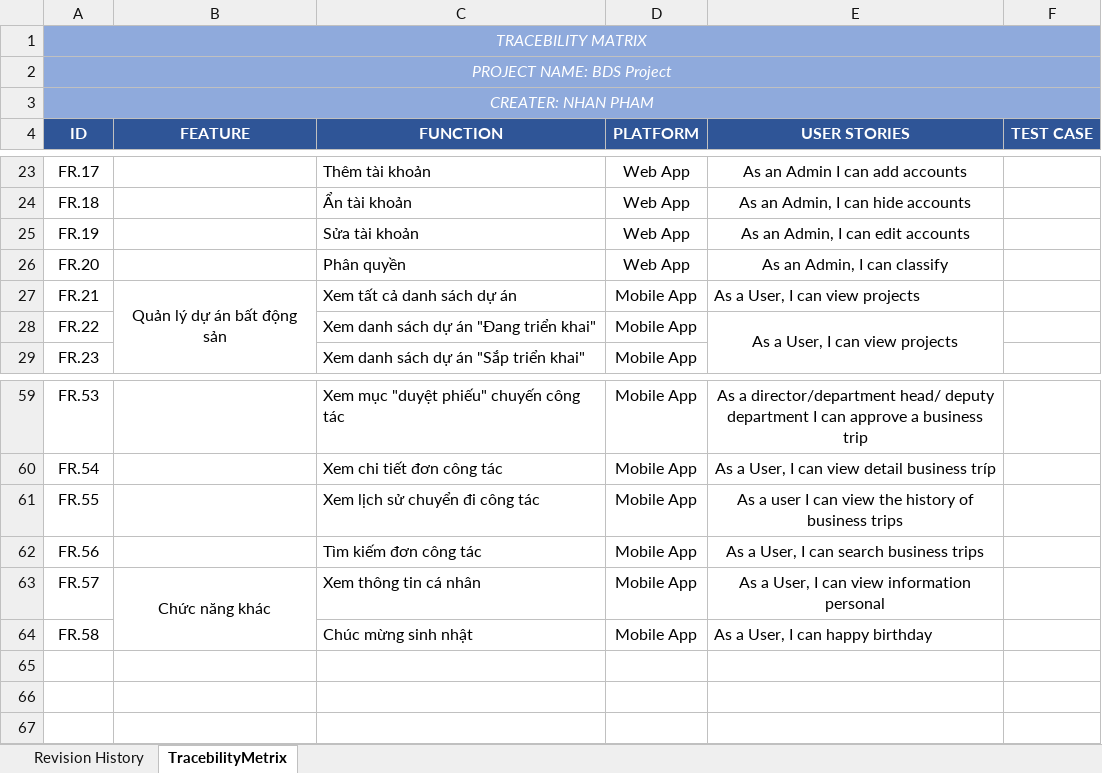
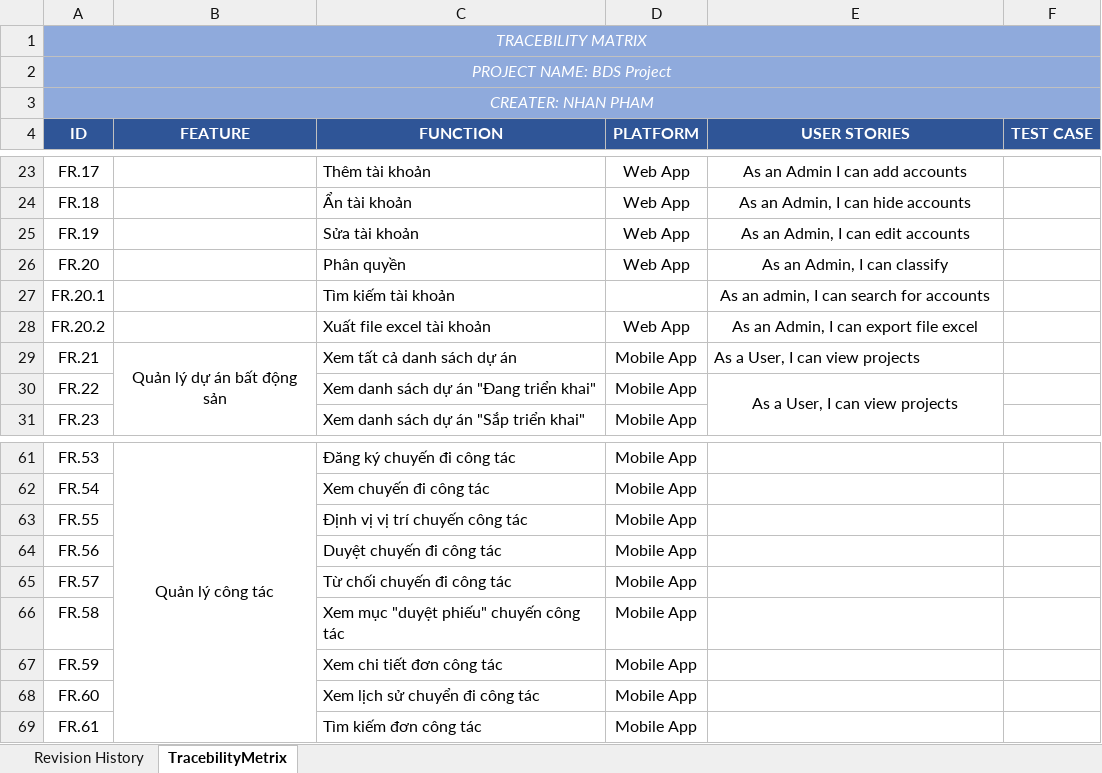
Before and after one commit to DamianHuynh/Capstone-Project, an Excel workbook: Improgress/2. Artifact and Deliverable/Requirement/TracebilityMetrix/RE_TracebilityMetrix_Ver1.0.xlsx, sheet TracebilityMetrix, drawn as a sheet; only a part is shown, gaps mark what is left out; values as stored, in another font and other column widths than the file's, no borders; conditional formats not drawn; removed rows and columns are numbered as before the commit, all else as after; the diff covers the shown part only; the diff names each change by its address in the sheet, - before the commit and + after, or states it on an @@ line.

```diff
--- a/Improgress/2. Artifact and Deliverable/Requirement/TracebilityMetrix/RE_TracebilityMetrix_Ver1.0.xlsx (sheet TracebilityMetrix)
+++ b/Improgress/2. Artifact and Deliverable/Requirement/TracebilityMetrix/RE_TracebilityMetrix_Ver1.0.xlsx (sheet TracebilityMetrix)
+row 27: FR.20.1 |  | Tìm kiếm tài khoản |  | As an admin, I can search for accounts
+row 28: FR.20.2 |  | Xuất file excel tài khoản | Web App | As an Admin, I can export file excel
-B61 (FEATURE): (empty)
+B61 (FEATURE): Quản lý công tác
+B61:B69 merged
-C61 (FUNCTION): Xem mục "duyệt phiếu" chuyến công tác
+C61 (FUNCTION): Đăng ký chuyến đi công tác
-E61 (USER STORIES): As a director/department head/ deputy department I can approve a business trip
+E61 (USER STORIES): (empty)
-C62 (FUNCTION): Xem chi tiết đơn công tác
+C62 (FUNCTION): Xem chuyến đi công tác
-E62 (USER STORIES): As a User, I can view detail business tríp
+E62 (USER STORIES): (empty)
-C63 (FUNCTION): Xem lịch sử chuyển đi công tác
+C63 (FUNCTION): Định vị vị trí chuyến công tác
-E63 (USER STORIES): As a user I can view the history of business trips
+E63 (USER STORIES): (empty)
-C64 (FUNCTION): Tìm kiếm đơn công tác
+C64 (FUNCTION): Duyệt chuyến đi công tác
-E64 (USER STORIES): As a User, I can search business trips
+E64 (USER STORIES): (empty)
-B65 (FEATURE): Chức năng khác
+B65 (FEATURE): (empty)
-B63:B64 merged
-C65 (FUNCTION): Xem thông tin cá nhân
+C65 (FUNCTION): Từ chối chuyến đi công tác
-E65 (USER STORIES): As a User, I can view information personal
+E65 (USER STORIES): (empty)
-C66 (FUNCTION): Chúc mừng sinh nhật
+C66 (FUNCTION): Xem mục "duyệt phiếu" chuyến công tác
-E66 (USER STORIES): As a User, I can happy birthday
+E66 (USER STORIES): (empty)
+row 67: FR.59 |  | Xem chi tiết đơn công tác | Mobile App
+row 68: FR.60 |  | Xem lịch sử chuyển đi công tác | Mobile App
+row 69: FR.61 |  | Tìm kiếm đơn công tác | Mobile App
```
Also changed, not shown: 24 edited cells, cell formats and merged cells elsewhere in this sheet, Improgress/2. Artifact and Deliverable/DetailDesign & Architect/Design/DE_MessageList_Ver1.0.xlsx, 5 other files.
